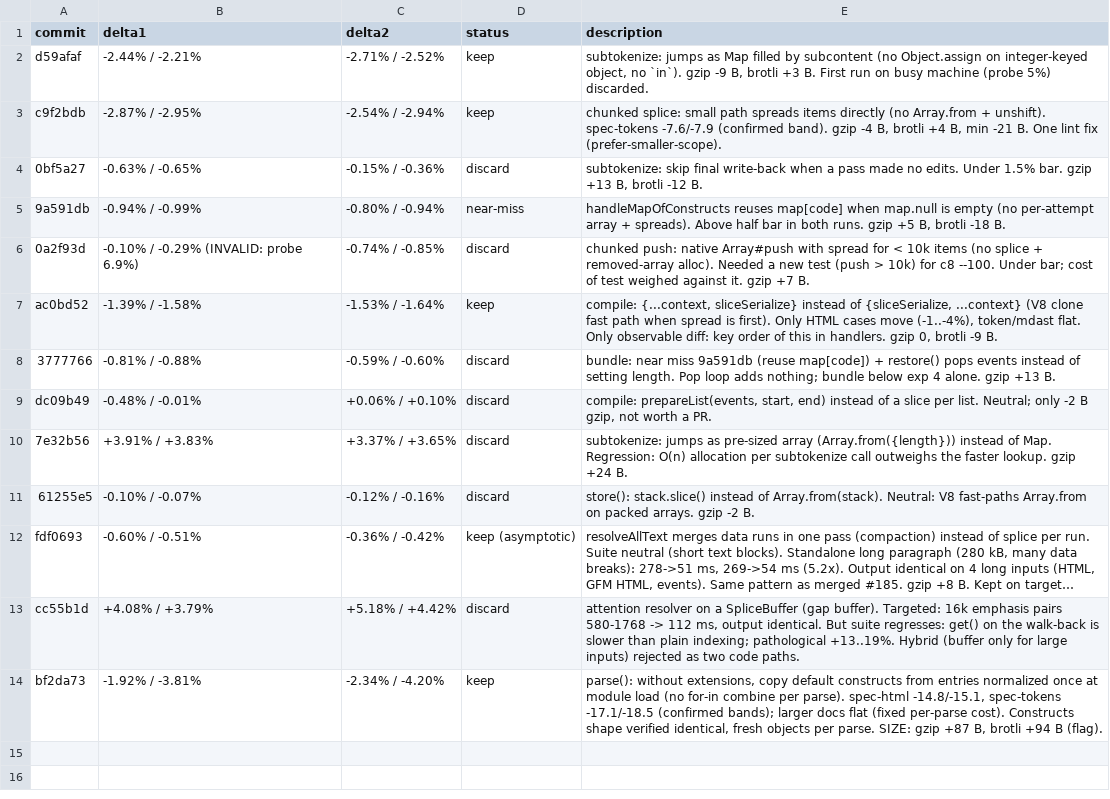
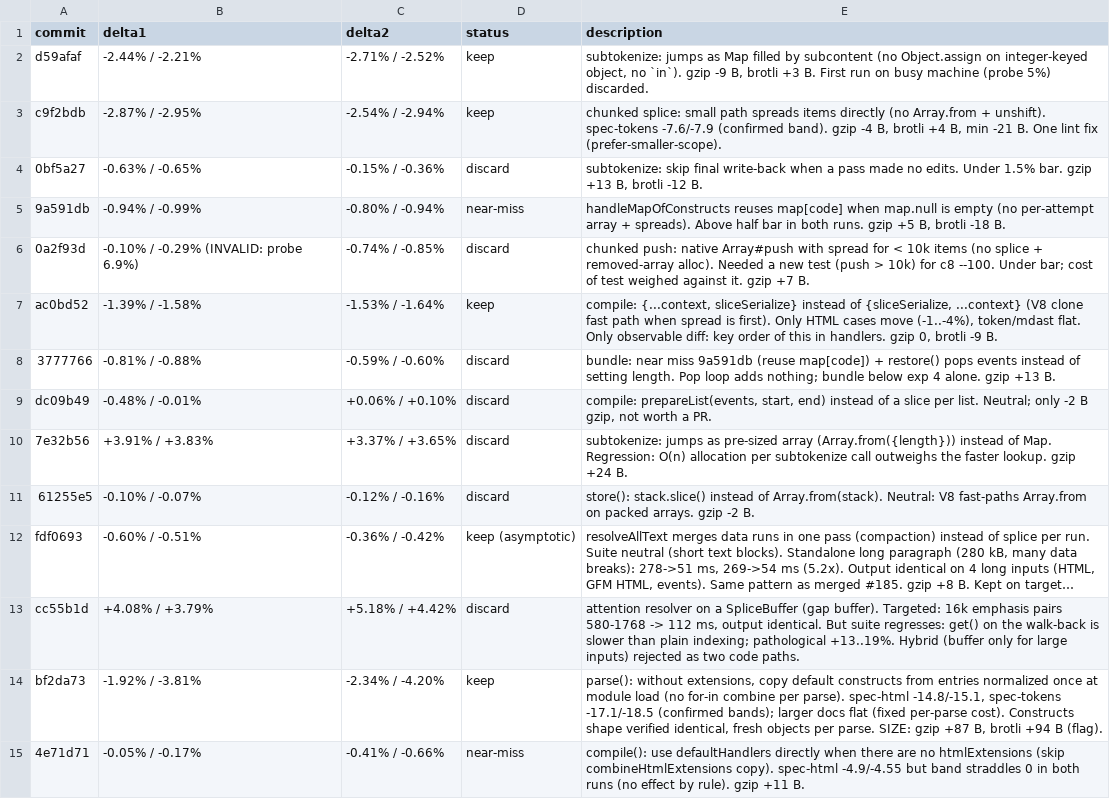
Before and after one commit to zirkelc/micromark, a TSV file: perf/experiments.tsv, drawn as a sheet; long unchanged cells end in …; the diff names each change by its address in the sheet, - before the commit and + after, or states it on an @@ line.

Commit message:
chore: log experiment 14

```diff
--- a/perf/experiments.tsv
+++ b/perf/experiments.tsv
+row 15: 4e71d71 | -0.05% / -0.17% | -0.41% / -0.66% | near-miss | compile(): use defaultHandlers directly when there are no htmlExtensions (skip combineHtmlExtensions copy). spec-html -4.9/-4.55 but band straddles 0 in both runs (no effect by rule). gzip +11 B.
```
